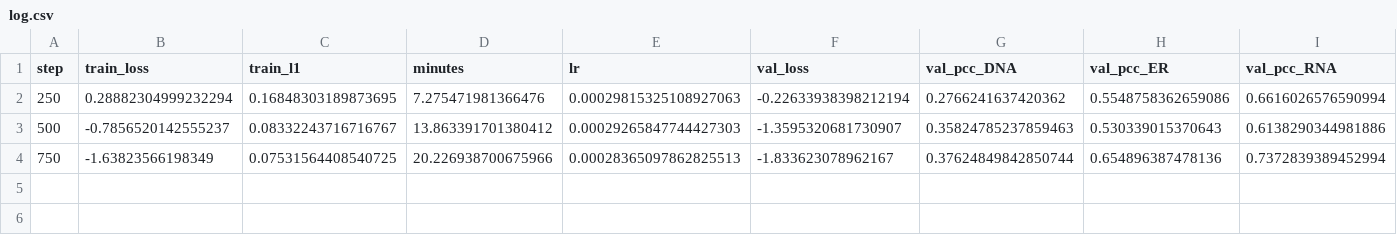
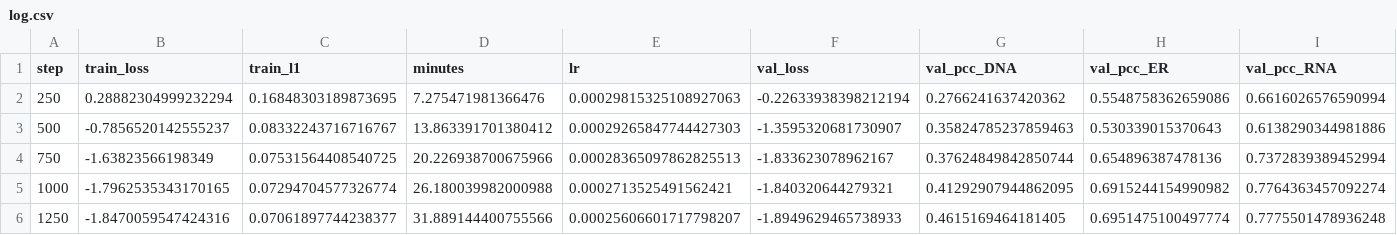
Before and after one commit to datanomadhq/kaggle-ai4s-life-science, a CSV file: results/hepatopac/unet/log.csv, drawn as a sheet; only a part is shown; rows hold the shown columns only; the diff names each change by its address in the sheet, - before the commit and + after, or states it on an @@ line.

```diff
--- a/results/hepatopac/unet/log.csv
+++ b/results/hepatopac/unet/log.csv
+row 5: 1000 | -1.7962535343170165 | 0.07294704577326774 | 26.180039982000988 | 0.0002713525491562421 | -1.840320644279321 | 0.41292907944862095 | 0.6915244154990982 | 0.7764363457092274
+row 6: 1250 | -1.8470059547424316 | 0.07061897744238377 | 31.889144400755566 | 0.00025606601717798207 | -1.8949629465738933 | 0.4615169464181405 | 0.6951475100497774 | 0.7775501478936248
```
Also changed, not shown: 2 other files.
